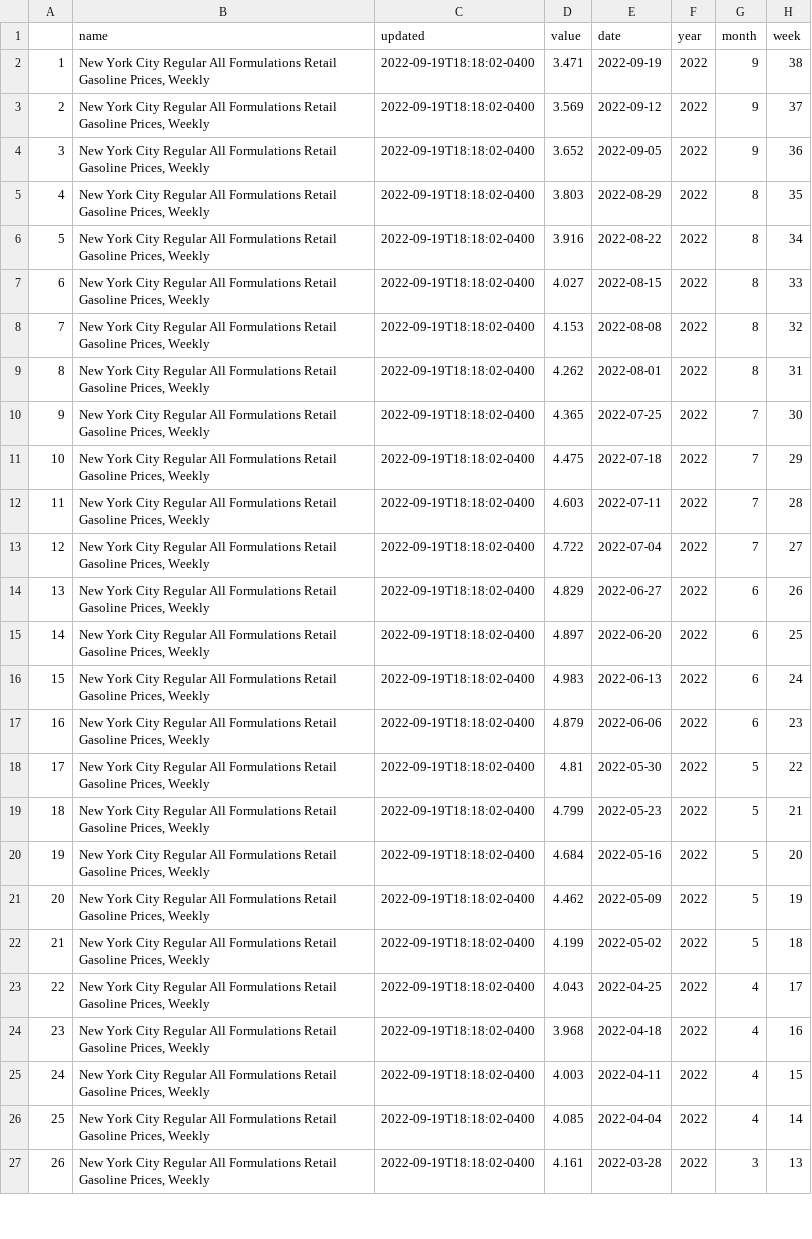
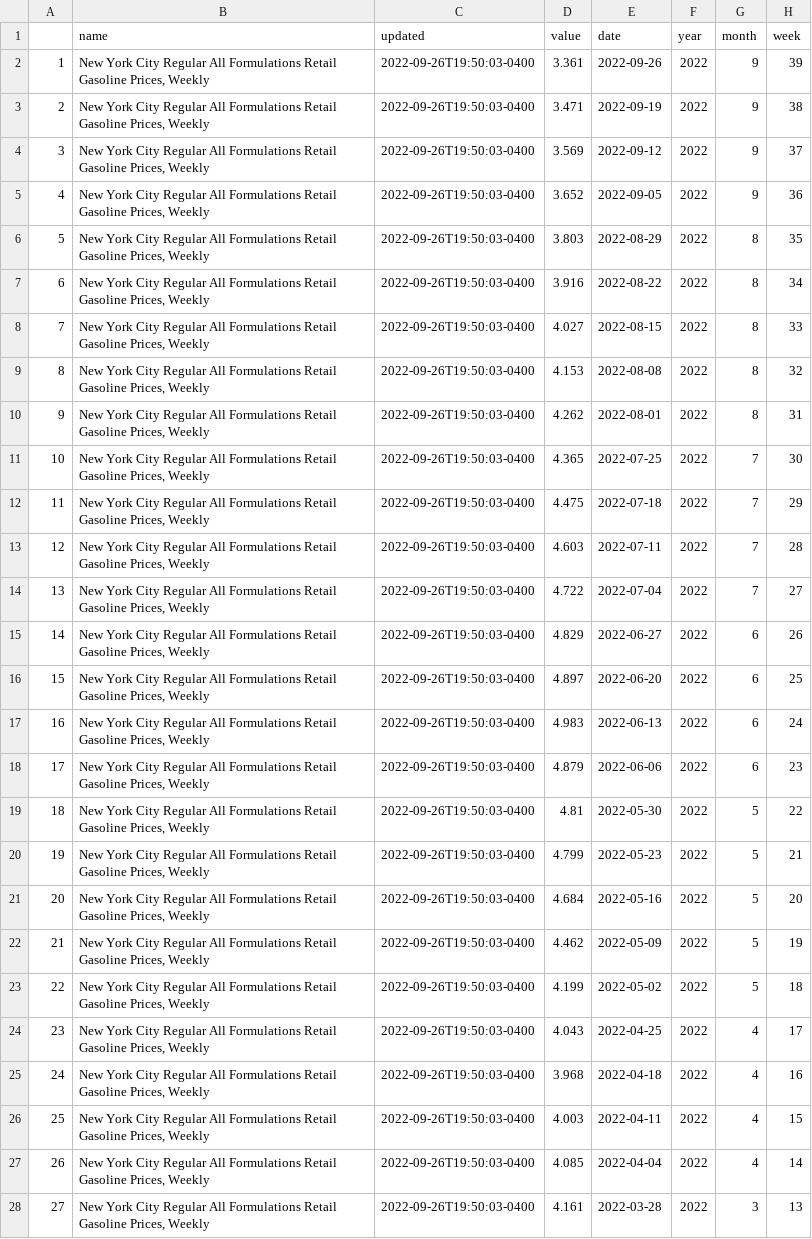
Before and after one commit to abcotvdata/EIA-gas-prices, a CSV file: nyc_gas.csv, drawn as a sheet; only a part is shown; addresses are those after the commit; the diff covers the shown part only; the diff names each change by its address in the sheet, - before the commit and + after, or states it on an @@ line.

```diff
--- a/nyc_gas.csv
+++ b/nyc_gas.csv
+row 2: 1 | New York City Regular All Formulations Retail Gasoline Prices, Weekly | 2022-09-26T19:50:03-0400 | 3.361 | 2022-09-26 | 2022 | 9 | 39
@@ column A renumbered between rows 3 and 101 @@
-C3:C28 (updated): 2022-09-19T18:18:02-0400
+C3:C28 (updated): 2022-09-26T19:50:03-0400
```
Also changed, not shown: 1 removed row and 73 edited cells elsewhere in this file, chicago_gas.csv, la_gas.csv, 1 other file.
